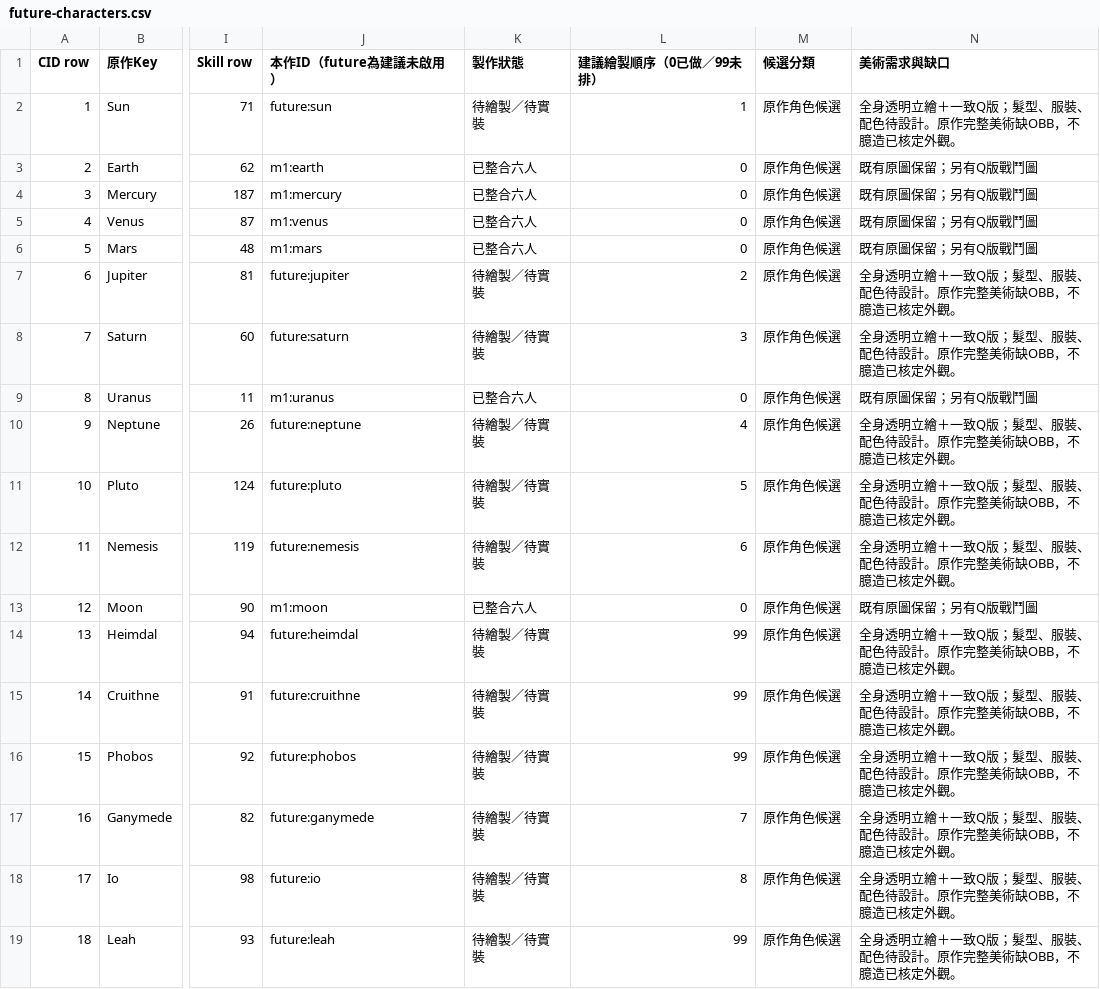
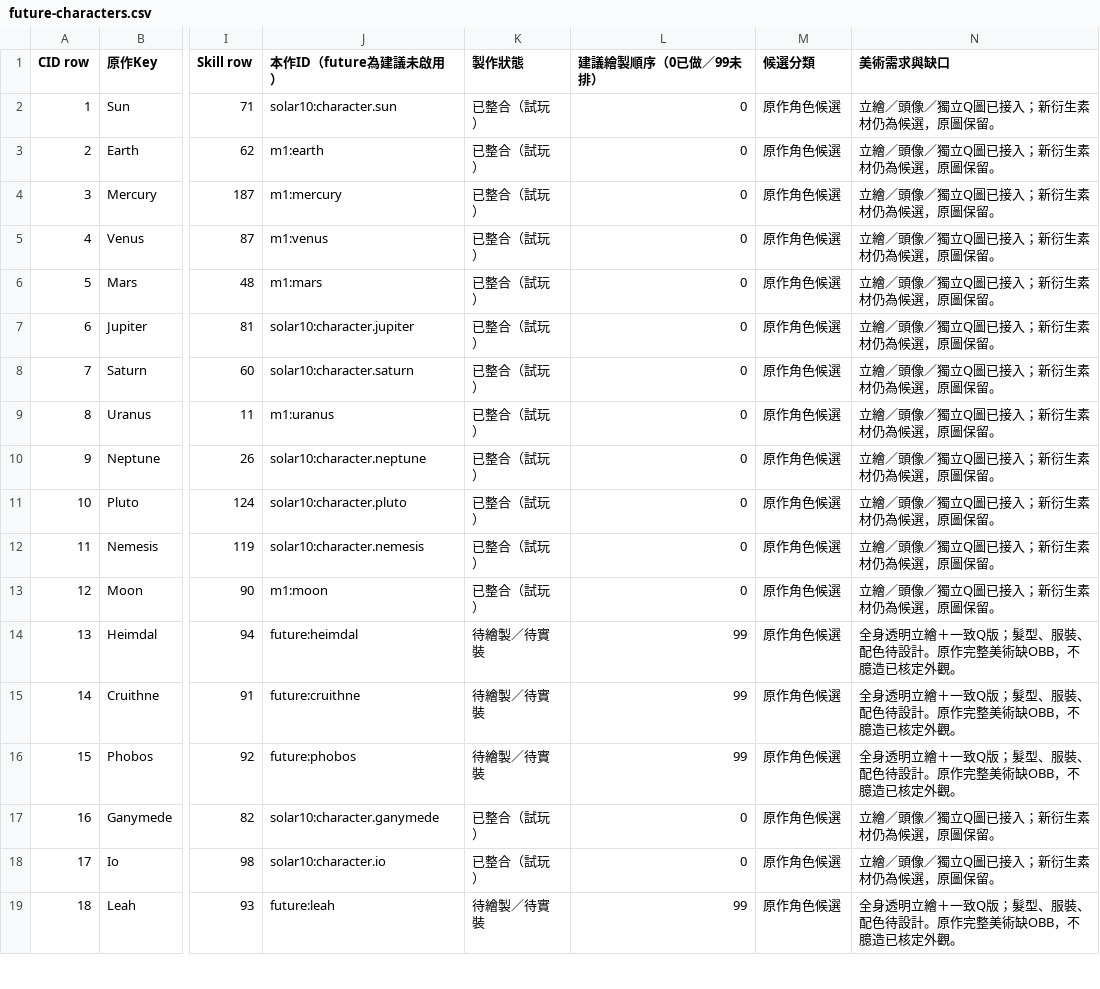
Before and after one commit to sces5504/20261020, a CSV file: docs/art/future-characters.csv, drawn as a sheet; only a part is shown, gaps mark what is left out; the diff covers the shown part only; the diff names each change by its address in the sheet, - before the commit and + after, or states it on an @@ line.

```diff
--- a/docs/art/future-characters.csv
+++ b/docs/art/future-characters.csv
-J2 (本作ID（future為建議未啟用）): future:sun
+J2 (本作ID（future為建議未啟用）): solar10:character.sun
-K2 (製作狀態): 待繪製／待實裝
+K2 (製作狀態): 已整合（試玩）
-L2 (建議繪製順序（0已做／99未排）): 1
+L2 (建議繪製順序（0已做／99未排）): 0
-N2 (美術需求與缺口): 全身透明立繪＋一致Q版；髮型、服裝、配色待設計。原作完整美術缺OBB，不臆造已核定外觀。
+N2 (美術需求與缺口): 立繪／頭像／獨立Q圖已接入；新衍生素材仍為候選，原圖保留。
-K3:K6 (製作狀態): 已整合六人
+K3:K6 (製作狀態): 已整合（試玩）
-N3:N6 (美術需求與缺口): 既有原圖保留；另有Q版戰鬥圖
+N3:N6 (美術需求與缺口): 立繪／頭像／獨立Q圖已接入；新衍生素材仍為候選，原圖保留。
-J7 (本作ID（future為建議未啟用）): future:jupiter
+J7 (本作ID（future為建議未啟用）): solar10:character.jupiter
-K7:K8 (製作狀態): 待繪製／待實裝
+K7:K8 (製作狀態): 已整合（試玩）
-L7 (建議繪製順序（0已做／99未排）): 2
+L7 (建議繪製順序（0已做／99未排）): 0
-N7:N8 (美術需求與缺口): 全身透明立繪＋一致Q版；髮型、服裝、配色待設計。原作完整美術缺OBB，不臆造已核定外觀。
+N7:N8 (美術需求與缺口): 立繪／頭像／獨立Q圖已接入；新衍生素材仍為候選，原圖保留。
-J8 (本作ID（future為建議未啟用）): future:saturn
+J8 (本作ID（future為建議未啟用）): solar10:character.saturn
-L8 (建議繪製順序（0已做／99未排）): 3
+L8 (建議繪製順序（0已做／99未排）): 0
-K9 (製作狀態): 已整合六人
+K9 (製作狀態): 已整合（試玩）
-N9 (美術需求與缺口): 既有原圖保留；另有Q版戰鬥圖
+N9 (美術需求與缺口): 立繪／頭像／獨立Q圖已接入；新衍生素材仍為候選，原圖保留。
-J10 (本作ID（future為建議未啟用）): future:neptune
+J10 (本作ID（future為建議未啟用）): solar10:character.neptune
-K10:K12 (製作狀態): 待繪製／待實裝
+K10:K12 (製作狀態): 已整合（試玩）
-L10 (建議繪製順序（0已做／99未排）): 4
+L10 (建議繪製順序（0已做／99未排）): 0
-N10:N12 (美術需求與缺口): 全身透明立繪＋一致Q版；髮型、服裝、配色待設計。原作完整美術缺OBB，不臆造已核定外觀。
+N10:N12 (美術需求與缺口): 立繪／頭像／獨立Q圖已接入；新衍生素材仍為候選，原圖保留。
-J11 (本作ID（future為建議未啟用）): future:pluto
+J11 (本作ID（future為建議未啟用）): solar10:character.pluto
-L11 (建議繪製順序（0已做／99未排）): 5
+L11 (建議繪製順序（0已做／99未排）): 0
-J12 (本作ID（future為建議未啟用）): future:nemesis
+J12 (本作ID（future為建議未啟用）): solar10:character.nemesis
-L12 (建議繪製順序（0已做／99未排）): 6
+L12 (建議繪製順序（0已做／99未排）): 0
-K13 (製作狀態): 已整合六人
+K13 (製作狀態): 已整合（試玩）
-N13 (美術需求與缺口): 既有原圖保留；另有Q版戰鬥圖
+N13 (美術需求與缺口): 立繪／頭像／獨立Q圖已接入；新衍生素材仍為候選，原圖保留。
-J17 (本作ID（future為建議未啟用）): future:ganymede
+J17 (本作ID（future為建議未啟用）): solar10:character.ganymede
-K17:K18 (製作狀態): 待繪製／待實裝
+K17:K18 (製作狀態): 已整合（試玩）
-L17 (建議繪製順序（0已做／99未排）): 7
+L17 (建議繪製順序（0已做／99未排）): 0
-N17:N18 (美術需求與缺口): 全身透明立繪＋一致Q版；髮型、服裝、配色待設計。原作完整美術缺OBB，不臆造已核定外觀。
+N17:N18 (美術需求與缺口): 立繪／頭像／獨立Q圖已接入；新衍生素材仍為候選，原圖保留。
-J18 (本作ID（future為建議未啟用）): future:io
+J18 (本作ID（future為建議未啟用）): solar10:character.io
-L18 (建議繪製順序（0已做／99未排）): 8
+L18 (建議繪製順序（0已做／99未排）): 0
```
Also changed, not shown: 8 edited cells elsewhere in this file, public/catalog/future-characters.csv, 34 other files.
